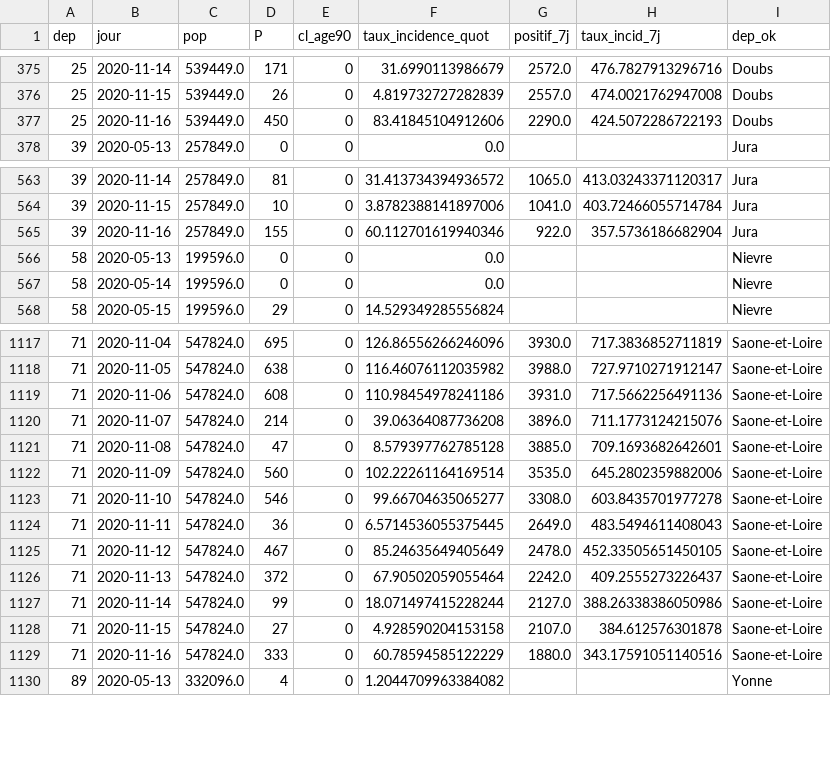
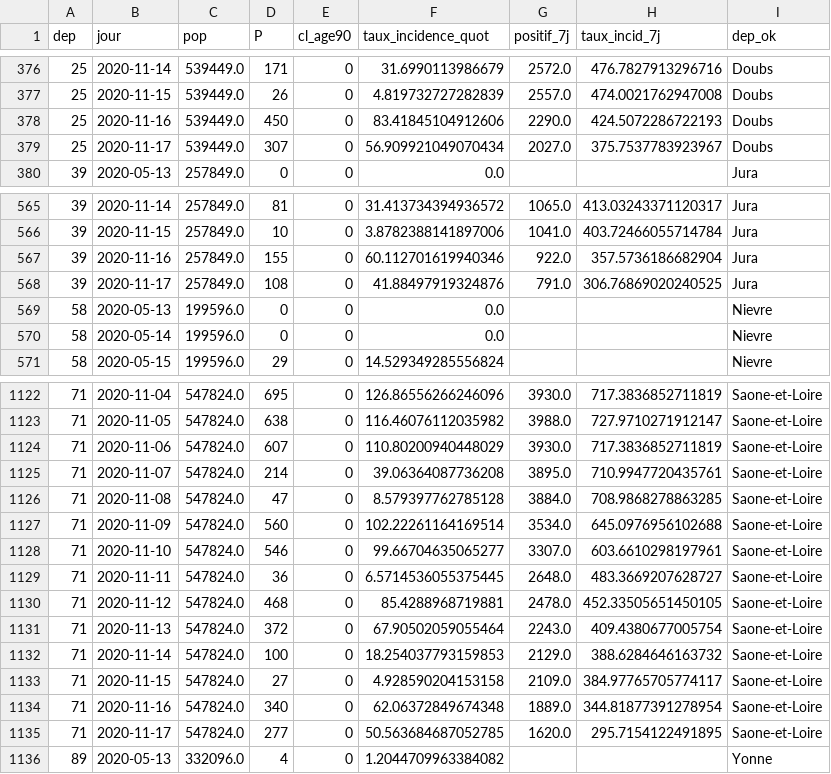
Before and after one commit to mattifaye/covid19bfc, a CSV file: dep_incidence7j.csv, drawn as a sheet; only a part is shown, gaps mark what is left out; the diff covers the shown part only.

```diff
--- a/dep_incidence7j.csv
+++ b/dep_incidence7j.csv
@@ -377,2 +378,3 @@ dep,jour,pop,P,cl_age90,taux_incidence_quot,positif_7j,taux_incid_7j,dep_ok
 25,2020-11-16,539449.0,450,0,83.41845104912606,2290.0,424.5072286722193,Doubs
+25,2020-11-17,539449.0,307,0,56.909921049070434,2027.0,375.7537783923967,Doubs
 39,2020-05-13,257849.0,0,0,0.0,,,Jura
@@ -565,2 +567,3 @@ dep,jour,pop,P,cl_age90,taux_incidence_quot,positif_7j,taux_incid_7j,dep_ok
 39,2020-11-16,257849.0,155,0,60.112701619940346,922.0,357.5736186682904,Jura
+39,2020-11-17,257849.0,108,0,41.88497919324876,791.0,306.76869020240525,Jura
 58,2020-05-13,199596.0,0,0,0.0,,,Nievre
@@ -1118,13 +1123,14 @@ dep,jour,pop,P,cl_age90,taux_incidence_quot,positif_7j,taux_incid_7j,dep_ok
 71,2020-11-05,547824.0,638,0,116.46076112035982,3988.0,727.9710271912147,Saone-et-Loire
-71,2020-11-06,547824.0,608,0,110.98454978241186,3931.0,717.5662256491136,Saone-et-Loire
-71,2020-11-07,547824.0,214,0,39.06364087736208,3896.0,711.1773124215076,Saone-et-Loire
-71,2020-11-08,547824.0,47,0,8.579397762785128,3885.0,709.1693682642601,Saone-et-Loire
-71,2020-11-09,547824.0,560,0,102.22261164169514,3535.0,645.2802359882006,Saone-et-Loire
-71,2020-11-10,547824.0,546,0,99.66704635065277,3308.0,603.8435701977278,Saone-et-Loire
-71,2020-11-11,547824.0,36,0,6.5714536055375445,2649.0,483.5494611408043,Saone-et-Loire
-71,2020-11-12,547824.0,467,0,85.24635649405649,2478.0,452.33505651450105,Saone-et-Loire
-71,2020-11-13,547824.0,372,0,67.90502059055464,2242.0,409.2555273226437,Saone-et-Loire
-71,2020-11-14,547824.0,99,0,18.071497415228244,2127.0,388.26338386050986,Saone-et-Loire
-71,2020-11-15,547824.0,27,0,4.928590204153158,2107.0,384.612576301878,Saone-et-Loire
-71,2020-11-16,547824.0,333,0,60.78594585122229,1880.0,343.17591051140516,Saone-et-Loire
+71,2020-11-06,547824.0,607,0,110.80200940448029,3930.0,717.3836852711819,Saone-et-Loire
+71,2020-11-07,547824.0,214,0,39.06364087736208,3895.0,710.9947720435761,Saone-et-Loire
+71,2020-11-08,547824.0,47,0,8.579397762785128,3884.0,708.9868278863285,Saone-et-Loire
+71,2020-11-09,547824.0,560,0,102.22261164169514,3534.0,645.0976956102688,Saone-et-Loire
+71,2020-11-10,547824.0,546,0,99.66704635065277,3307.0,603.6610298197961,Saone-et-Loire
+71,2020-11-11,547824.0,36,0,6.5714536055375445,2648.0,483.3669207628727,Saone-et-Loire
+71,2020-11-12,547824.0,468,0,85.4288968719881,2478.0,452.33505651450105,Saone-et-Loire
+71,2020-11-13,547824.0,372,0,67.90502059055464,2243.0,409.4380677005754,Saone-et-Loire
+71,2020-11-14,547824.0,100,0,18.254037793159853,2129.0,388.6284646163732,Saone-et-Loire
+71,2020-11-15,547824.0,27,0,4.928590204153158,2109.0,384.97765705774117,Saone-et-Loire
+71,2020-11-16,547824.0,340,0,62.06372849674348,1889.0,344.81877391278954,Saone-et-Loire
+71,2020-11-17,547824.0,277,0,50.563684687052785,1620.0,295.7154122491895,Saone-et-Loire
 89,2020-05-13,332096.0,4,0,1.2044709963384082,,,Yonne
```
Also changed, not shown: 5 added rows and 62 edited cells elsewhere in this file, 21_positivite7j.csv, 71_positivite7j.csv, 21 other files.
